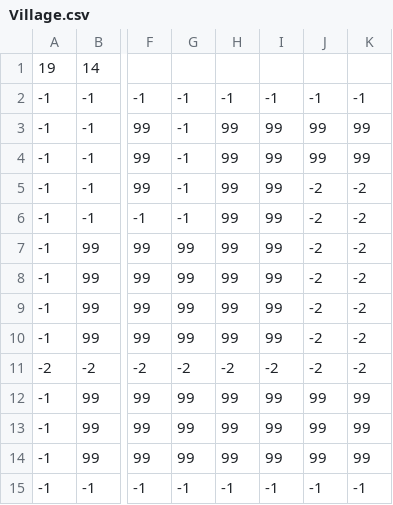
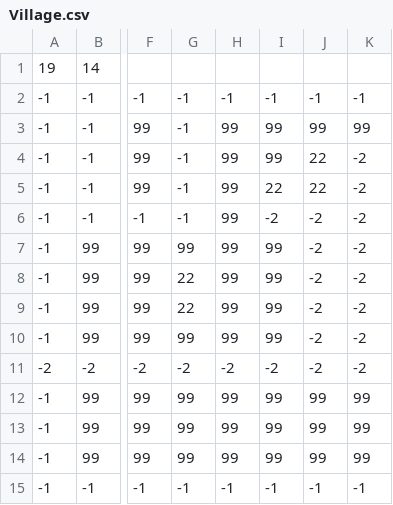
Before and after one commit to FabienBlanquie/ARE-Zelda, a CSV file: map/Village.csv, drawn as a sheet; only a part is shown, gaps mark what is left out; the diff names each change by its address in the sheet, - before the commit and + after, or states it on an @@ line.

```diff
--- a/map/Village.csv
+++ b/map/Village.csv
-J4: 99
+J4: 22
-K4: 99
+K4: -2
-I5: 99
+I5: 22
-J5: -2
+J5: 22
-I6: 99
+I6: -2
-G8:G9: 99
+G8:G9: 22
```
Also changed, not shown: map/Black Mesa.csv, map/Laby Exemple.csv.
